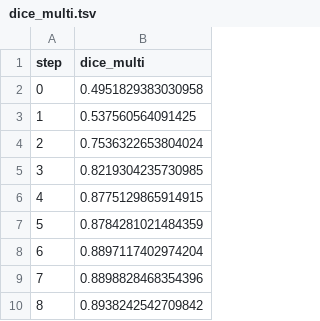
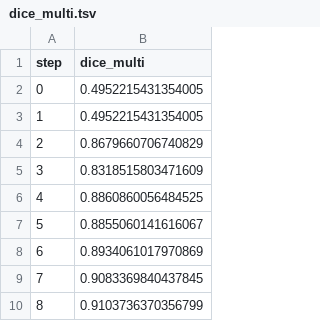
Before and after one commit to iterative/example-get-started-experiments, a TSV file: results/train/plots/metrics/dice_multi.tsv, drawn as a sheet.

```diff
--- a/results/train/plots/metrics/dice_multi.tsv
+++ b/results/train/plots/metrics/dice_multi.tsv
@@ -1,10 +1,10 @@
 step	dice_multi
-0	0.4951829383030958
-1	0.537560564091425
-2	0.7536322653804024
-3	0.8219304235730985
-4	0.8775129865914915
-5	0.8784281021484359
-6	0.8897117402974204
-7	0.8898828468354396
-8	0.8938242542709842
+0	0.4952215431354005
+1	0.4952215431354005
+2	0.8679660706740829
+3	0.8318515803471609
+4	0.8860860056484525
+5	0.8855060141616067
+6	0.8934061017970869
+7	0.9083369840437845
+8	0.9103736370356799
```
Also changed, not shown: results/train/plots/metrics/eval/loss.tsv, results/train/plots/metrics/train/loss.tsv, 18 other files.
